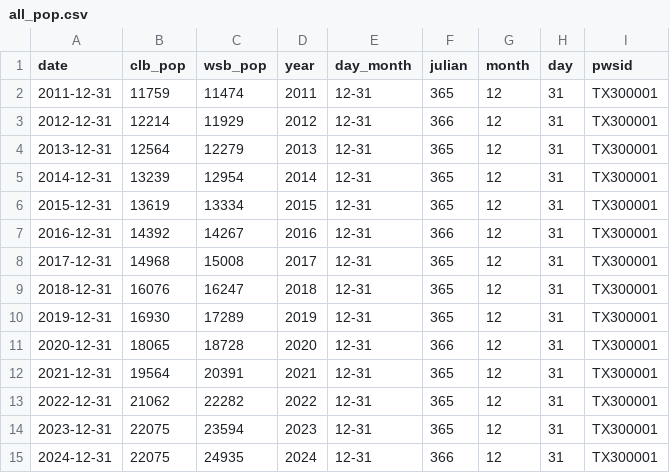
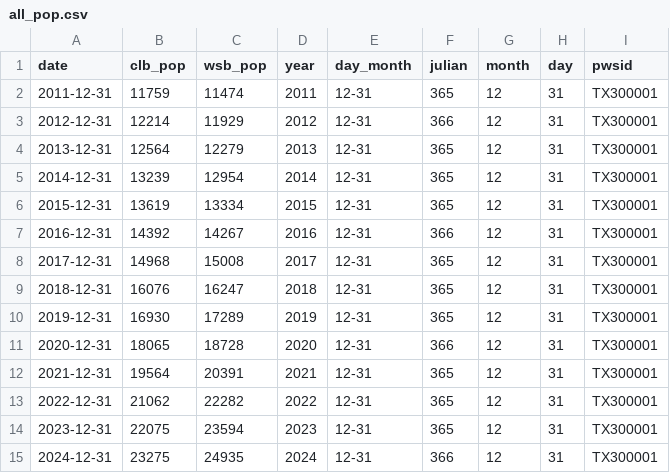
Before and after one commit to dathere/boerne-dashboard, a CSV file: boerne-water-supply/data/demand/all_pop.csv, drawn as a sheet.

```diff
--- a/boerne-water-supply/data/demand/all_pop.csv
+++ b/boerne-water-supply/data/demand/all_pop.csv
@@ -14,2 +14,2 @@
 2023-12-31,22075,23594,2023,"12-31","365",12,31,"TX300001"
-2024-12-31,22075,24935,2024,"12-31","366",12,31,"TX300001"
+2024-12-31,23275,24935,2024,"12-31","366",12,31,"TX300001"
```
Also changed, not shown: boerne-water-supply/data/demand/all_demand_by_source.csv, boerne-water-supply/data/pcp/all_pcp_months_total.csv, 8 other files.
